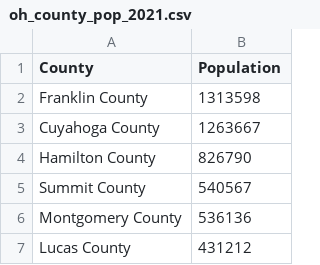
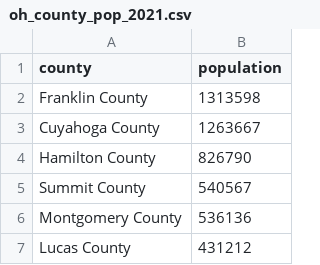
Before and after one commit to adbX/ise-533-hw1, a CSV file: data/oh_county_pop_2021.csv, drawn as a sheet; only a part is shown.

```diff
--- a/data/oh_county_pop_2021.csv
+++ b/data/oh_county_pop_2021.csv
@@ -1,2 +1,2 @@
-County,Population
+county,population
 Franklin County,1313598
```
Also changed, not shown: data/oh_county_list.csv, 5 other files.
